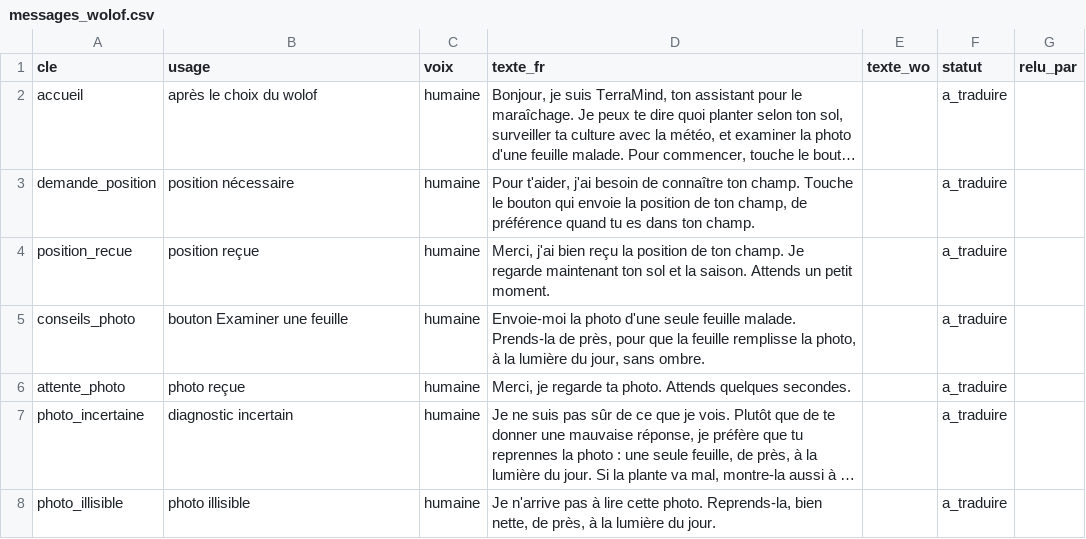
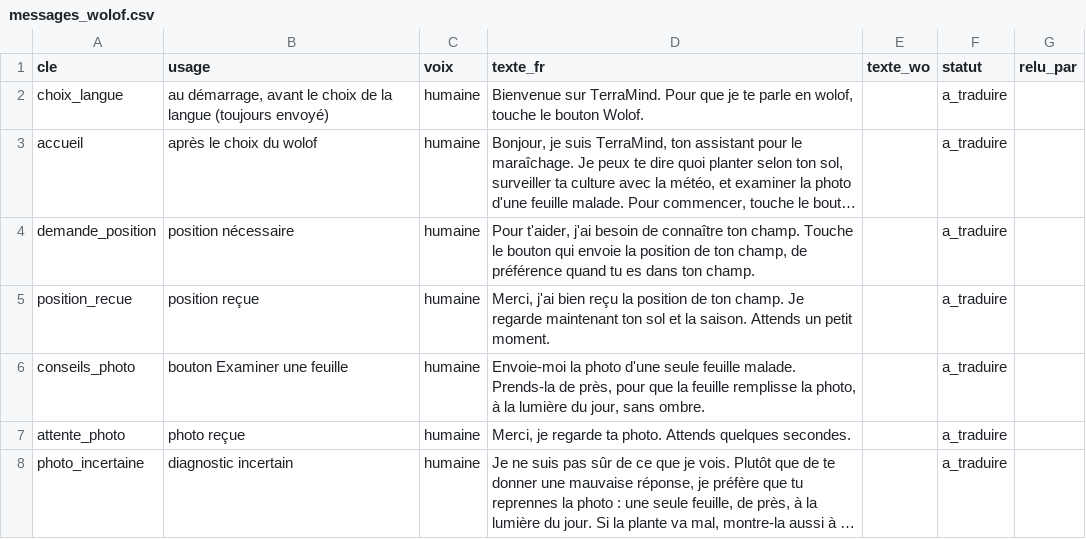
Before and after one commit to Oscar-AS/Terramind, a CSV file: content/voix/messages_wolof.csv, drawn as a sheet; only a part is shown; the shorter side is filled out with more unchanged rows; long unchanged cells end in …; the diff names each change by its address in the sheet, - before the commit and + after, or states it on an @@ line.

```diff
--- a/content/voix/messages_wolof.csv
+++ b/content/voix/messages_wolof.csv
+row 2: choix_langue | au démarrage, avant le choix de la langue (toujours envoyé) | humaine | Bienvenue sur TerraMind. Pour que je te parle en wolof, touche le bouton Wolof. |  | a_traduire
```
Also changed, not shown: 5 other files.
